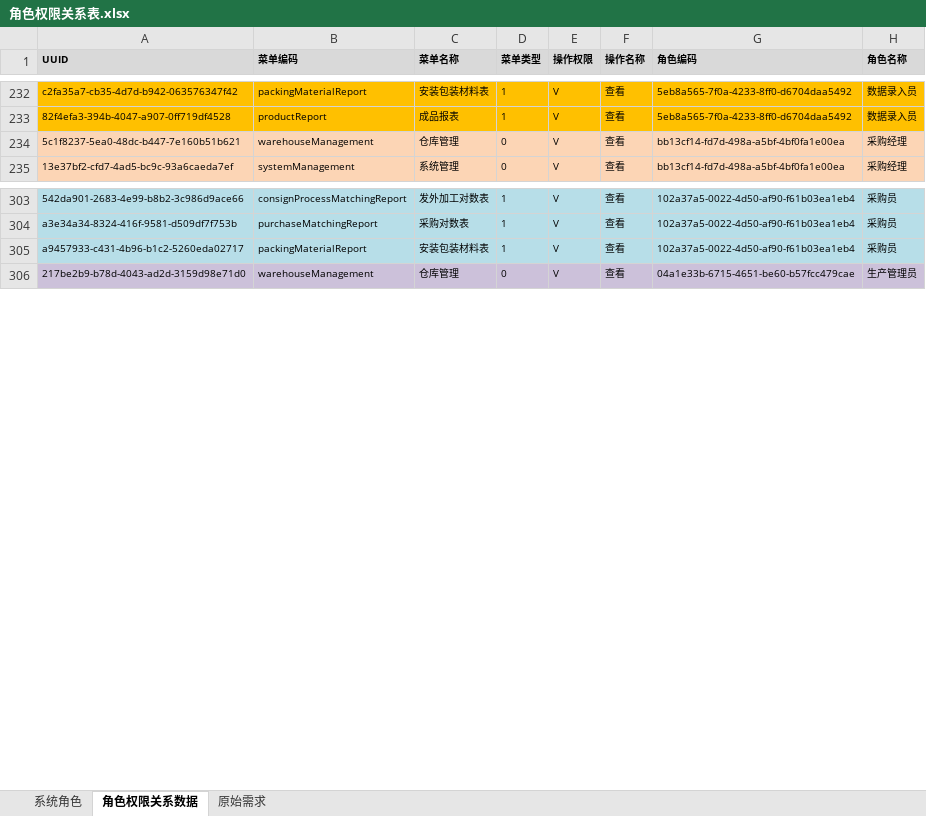
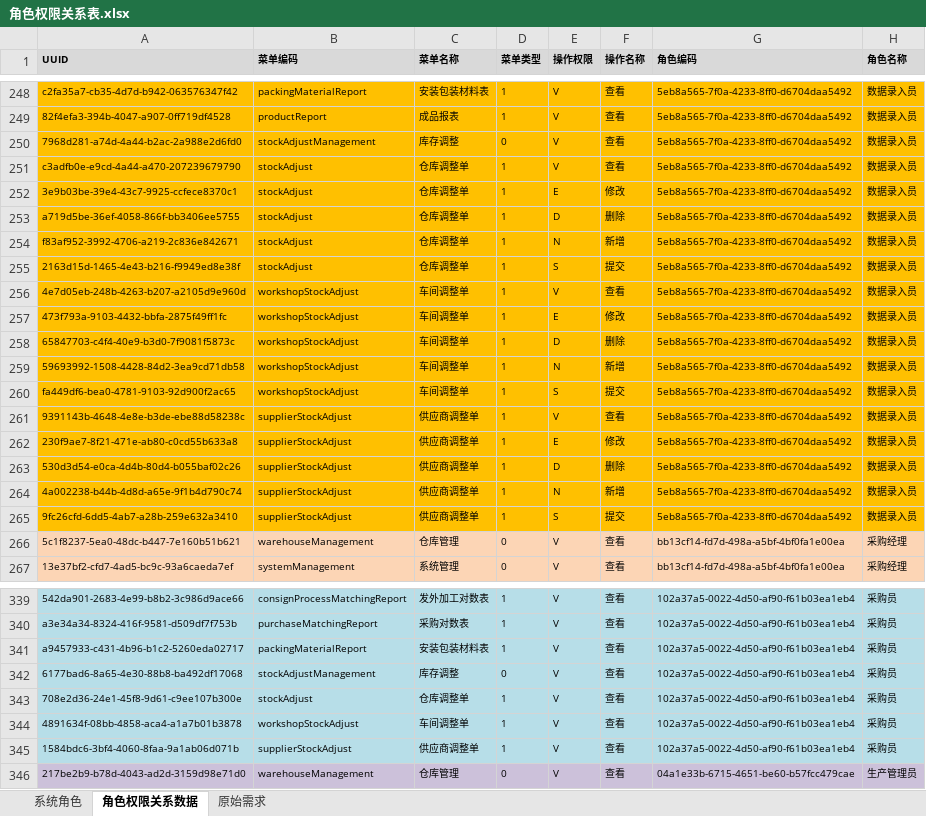
Before and after one commit to ZhangUranus/partner-fq, an Excel workbook: hot-deploy/partner/document/角色权限关系表.xlsx, sheet 角色权限关系数据, drawn as a sheet; only a part is shown, gaps mark what is left out; values as stored, in another font and other column widths than the file's, no borders; the diff covers the shown part only; the diff names each change by its address in the sheet, - before the commit and + after, or states it on an @@ line.

```diff
--- a/hot-deploy/partner/document/角色权限关系表.xlsx (sheet 角色权限关系数据)
+++ b/hot-deploy/partner/document/角色权限关系表.xlsx (sheet 角色权限关系数据)
+row 250: 7968d281-a74d-4a44-b2ac-2a988e2d6fd0 | stockAdjustManagement | 库存调整 | 0 | V | 查看 | 5eb8a565-7f0a-4233-8ff0-d6704daa5492 | 数据录入员
+row 251: c3adfb0e-e9cd-4a44-a470-207239679790 | stockAdjust | 仓库调整单 | 1 | V | 查看 | 5eb8a565-7f0a-4233-8ff0-d6704daa5492 | 数据录入员
+row 252: 3e9b03be-39e4-43c7-9925-ccfece8370c1 | stockAdjust | 仓库调整单 | 1 | E | 修改 | 5eb8a565-7f0a-4233-8ff0-d6704daa5492 | 数据录入员
+row 253: a719d5be-36ef-4058-866f-bb3406ee5755 | stockAdjust | 仓库调整单 | 1 | D | 删除 | 5eb8a565-7f0a-4233-8ff0-d6704daa5492 | 数据录入员
+row 254: f83af952-3992-4706-a219-2c836e842671 | stockAdjust | 仓库调整单 | 1 | N | 新增 | 5eb8a565-7f0a-4233-8ff0-d6704daa5492 | 数据录入员
+row 255: 2163d15d-1465-4e43-b216-f9949ed8e38f | stockAdjust | 仓库调整单 | 1 | S | 提交 | 5eb8a565-7f0a-4233-8ff0-d6704daa5492 | 数据录入员
+row 256: 4e7d05eb-248b-4263-b207-a2105d9e960d | workshopStockAdjust | 车间调整单 | 1 | V | 查看 | 5eb8a565-7f0a-4233-8ff0-d6704daa5492 | 数据录入员
+row 257: 473f793a-9103-4432-bbfa-2875f49ff1fc | workshopStockAdjust | 车间调整单 | 1 | E | 修改 | 5eb8a565-7f0a-4233-8ff0-d6704daa5492 | 数据录入员
+row 258: 65847703-c4f4-40e9-b3d0-7f9081f5873c | workshopStockAdjust | 车间调整单 | 1 | D | 删除 | 5eb8a565-7f0a-4233-8ff0-d6704daa5492 | 数据录入员
+row 259: 59693992-1508-4428-84d2-3ea9cd71db58 | workshopStockAdjust | 车间调整单 | 1 | N | 新增 | 5eb8a565-7f0a-4233-8ff0-d6704daa5492 | 数据录入员
+row 260: fa449df6-bea0-4781-9103-92d900f2ac65 | workshopStockAdjust | 车间调整单 | 1 | S | 提交 | 5eb8a565-7f0a-4233-8ff0-d6704daa5492 | 数据录入员
+row 261: 9391143b-4648-4e8e-b3de-ebe88d58238c | supplierStockAdjust | 供应商调整单 | 1 | V | 查看 | 5eb8a565-7f0a-4233-8ff0-d6704daa5492 | 数据录入员
+row 262: 230f9ae7-8f21-471e-ab80-c0cd55b633a8 | supplierStockAdjust | 供应商调整单 | 1 | E | 修改 | 5eb8a565-7f0a-4233-8ff0-d6704daa5492 | 数据录入员
+row 263: 530d3d54-e0ca-4d4b-80d4-b055baf02c26 | supplierStockAdjust | 供应商调整单 | 1 | D | 删除 | 5eb8a565-7f0a-4233-8ff0-d6704daa5492 | 数据录入员
+row 264: 4a002238-b44b-4d8d-a65e-9f1b4d790c74 | supplierStockAdjust | 供应商调整单 | 1 | N | 新增 | 5eb8a565-7f0a-4233-8ff0-d6704daa5492 | 数据录入员
+row 265: 9fc26cfd-6dd5-4ab7-a28b-259e632a3410 | supplierStockAdjust | 供应商调整单 | 1 | S | 提交 | 5eb8a565-7f0a-4233-8ff0-d6704daa5492 | 数据录入员
+row 342: 6177bad6-8a65-4e30-88b8-ba492df17068 | stockAdjustManagement | 库存调整 | 0 | V | 查看 | 102a37a5-0022-4d50-af90-f61b03ea1eb4 | 采购员
+row 343: 708e2d36-24e1-45f8-9d61-c9ee107b300e | stockAdjust | 仓库调整单 | 1 | V | 查看 | 102a37a5-0022-4d50-af90-f61b03ea1eb4 | 采购员
+row 344: 4891634f-08bb-4858-aca4-a1a7b01b3878 | workshopStockAdjust | 车间调整单 | 1 | V | 查看 | 102a37a5-0022-4d50-af90-f61b03ea1eb4 | 采购员
+row 345: 1584bdc6-3bf4-4060-8faa-9a1ab06d071b | supplierStockAdjust | 供应商调整单 | 1 | V | 查看 | 102a37a5-0022-4d50-af90-f61b03ea1eb4 | 采购员
```
Also changed, not shown: 24 added rows elsewhere in this sheet, sheet 系统角色.
